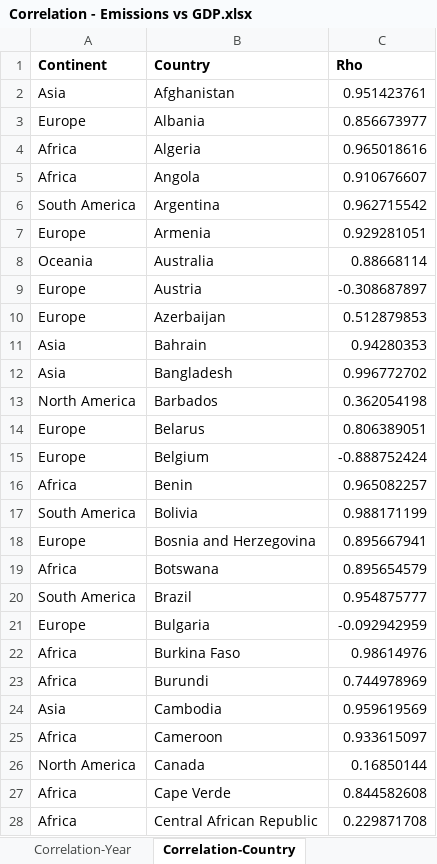
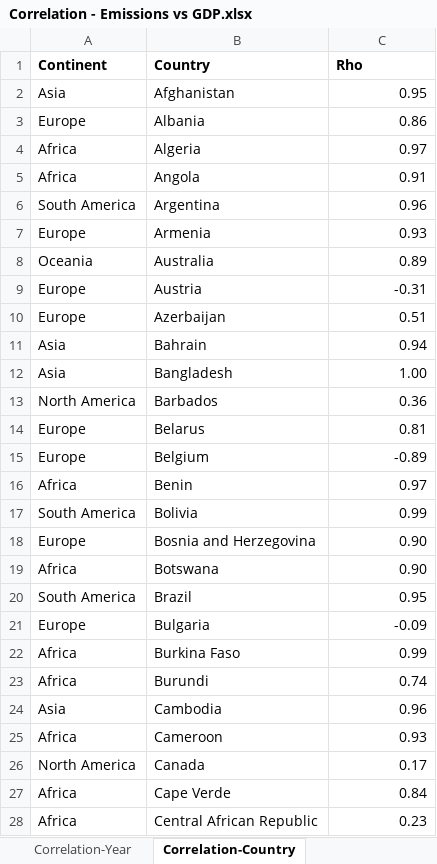
Before and after one commit to aadarshshaw/CS661-Project, an Excel workbook: Datasets/GDP/Correlation - Emissions vs GDP.xlsx, sheet Correlation-Country, drawn as a sheet; only a part is shown; values as stored, in another font and other column widths than the file's, no borders; the diff covers the shown part only; the diff names each change by its address in the sheet, - before the commit and + after, or states it on an @@ line.

```diff
--- a/Datasets/GDP/Correlation - Emissions vs GDP.xlsx (sheet Correlation-Country)
+++ b/Datasets/GDP/Correlation - Emissions vs GDP.xlsx (sheet Correlation-Country)
-C2 (Rho): 0.951423761
+C2 (Rho): 0.95
-C3 (Rho): 0.856673977
+C3 (Rho): 0.86
-C4 (Rho): 0.965018616
+C4 (Rho): 0.97
-C5 (Rho): 0.910676607
+C5 (Rho): 0.91
-C6 (Rho): 0.962715542
+C6 (Rho): 0.96
-C7 (Rho): 0.929281051
+C7 (Rho): 0.93
-C8 (Rho): 0.88668114
+C8 (Rho): 0.89
-C9 (Rho): -0.308687897
+C9 (Rho): -0.31
-C10 (Rho): 0.512879853
+C10 (Rho): 0.51
-C11 (Rho): 0.94280353
+C11 (Rho): 0.94
-C12 (Rho): 0.996772702
+C12 (Rho): 1.00
-C13 (Rho): 0.362054198
+C13 (Rho): 0.36
-C14 (Rho): 0.806389051
+C14 (Rho): 0.81
-C15 (Rho): -0.888752424
+C15 (Rho): -0.89
-C16 (Rho): 0.965082257
+C16 (Rho): 0.97
-C17 (Rho): 0.988171199
+C17 (Rho): 0.99
-C18 (Rho): 0.895667941
+C18 (Rho): 0.90
-C19 (Rho): 0.895654579
+C19 (Rho): 0.90
-C20 (Rho): 0.954875777
+C20 (Rho): 0.95
-C21 (Rho): -0.092942959
+C21 (Rho): -0.09
-C22 (Rho): 0.98614976
+C22 (Rho): 0.99
-C23 (Rho): 0.744978969
+C23 (Rho): 0.74
-C24 (Rho): 0.959619569
+C24 (Rho): 0.96
-C25 (Rho): 0.933615097
+C25 (Rho): 0.93
-C26 (Rho): 0.16850144
+C26 (Rho): 0.17
-C27 (Rho): 0.844582608
+C27 (Rho): 0.84
-C28 (Rho): 0.229871708
+C28 (Rho): 0.23
```
Also changed, not shown: 139 edited cells elsewhere in this sheet, sheet Calculation-Country, sheet Calculation-Year, sheet Correlation-Year, Datasets/GDP/Correlation - GDP vs Temp.xlsx, 1 other file.
